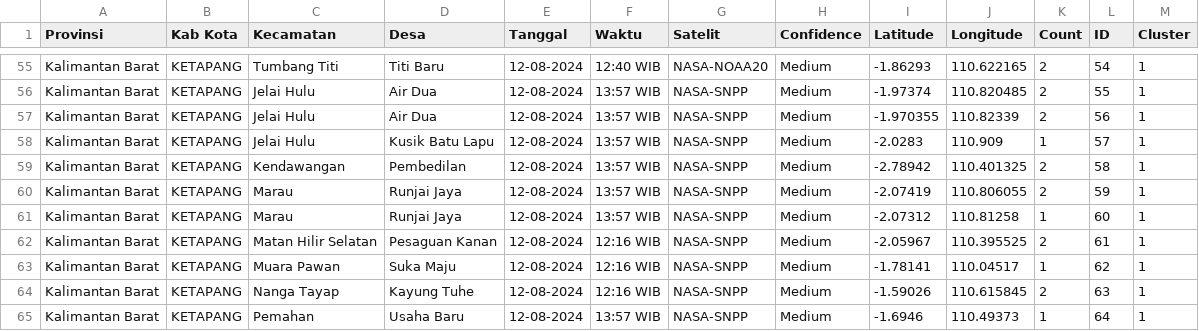
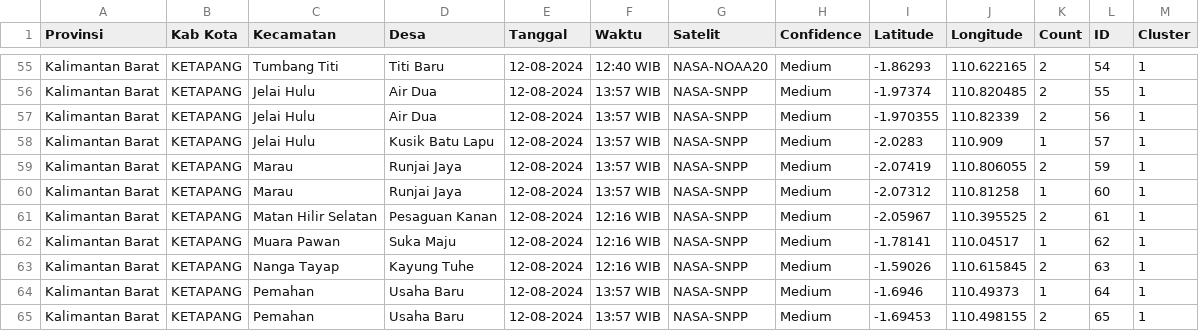
Before and after one commit to koiiiko/softcomp, a CSV file: ketapang-12-08-24_merged_clustered_3.csv, drawn as a sheet; only a part is shown, gaps mark what is left out; the shorter side is filled out with more unchanged rows; the diff names each change by its address in the sheet, - before the commit and + after, or states it on an @@ line.

```diff
--- a/ketapang-12-08-24_merged_clustered_3.csv
+++ b/ketapang-12-08-24_merged_clustered_3.csv
-row 59: Kalimantan Barat | KETAPANG | Kendawangan | Pembedilan | 12-08-2024 | 13:57 WIB | NASA-SNPP | Medium | -2.78942 | 110.401325 | 2 | 58 | 1
```
Also changed, not shown: 2 other files.
